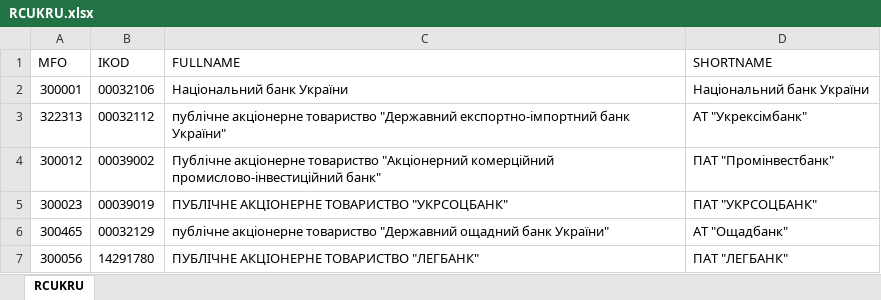
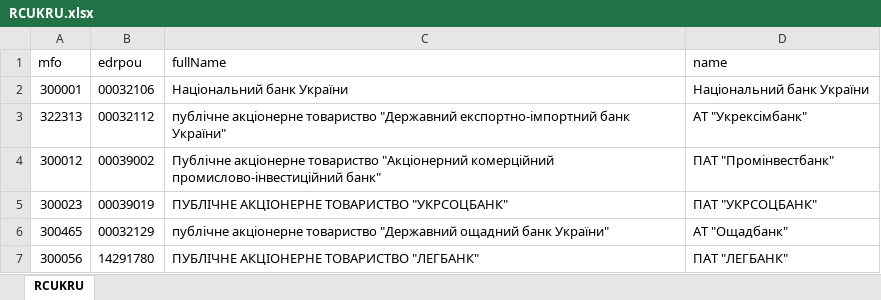
Before and after one commit to tayduivn/social-payments-ua, an Excel workbook: static-data/RCUKRU.xlsx, sheet RCUKRU, drawn as a sheet; only a part is shown; values as stored, in another font and other column widths than the file's, no borders; removed rows and columns are numbered as before the commit, all else as after; the diff names each change by its address in the sheet, - before the commit and + after, or states it on an @@ line.

Commit message:
fixed static data

```diff
--- a/static-data/RCUKRU.xlsx (sheet RCUKRU)
+++ b/static-data/RCUKRU.xlsx (sheet RCUKRU)
-row 1: MFO | IKOD | FULLNAME | SHORTNAME
+row 1: mfo | edrpou | fullName | name
```
Also changed, not shown: 3 other files.
